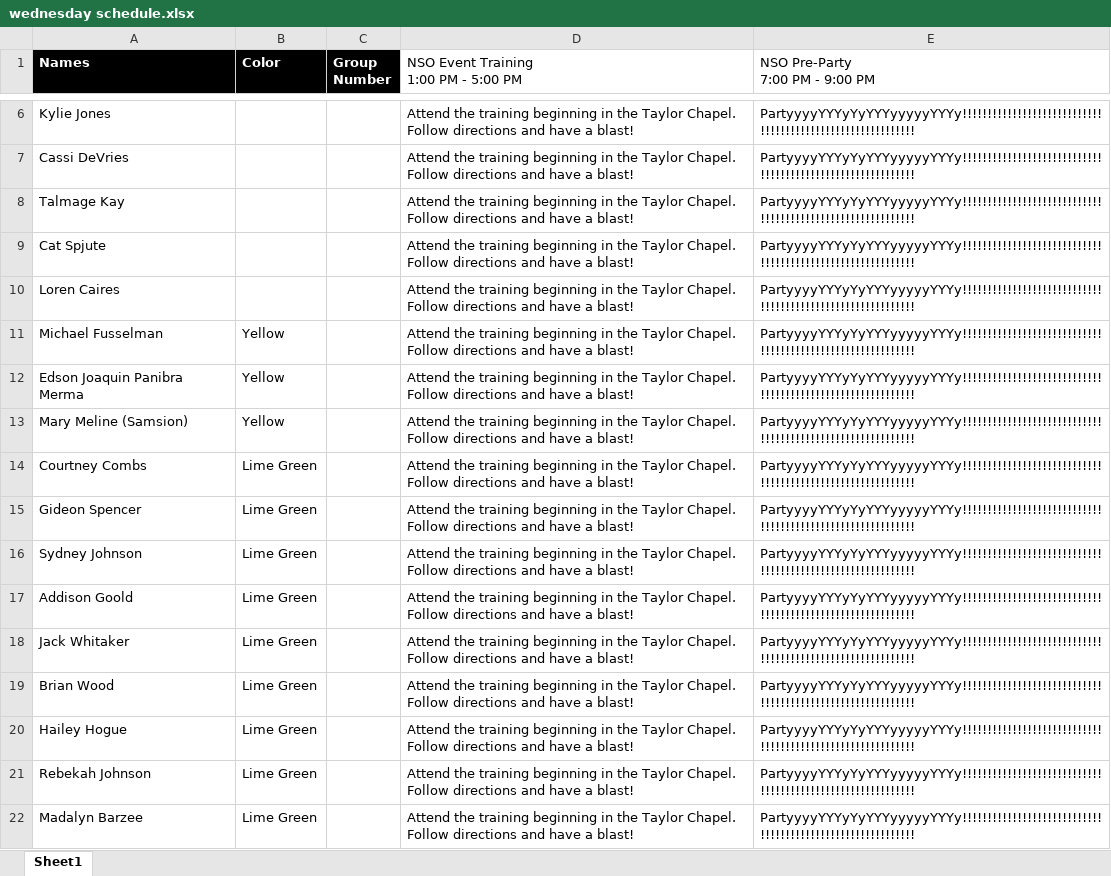
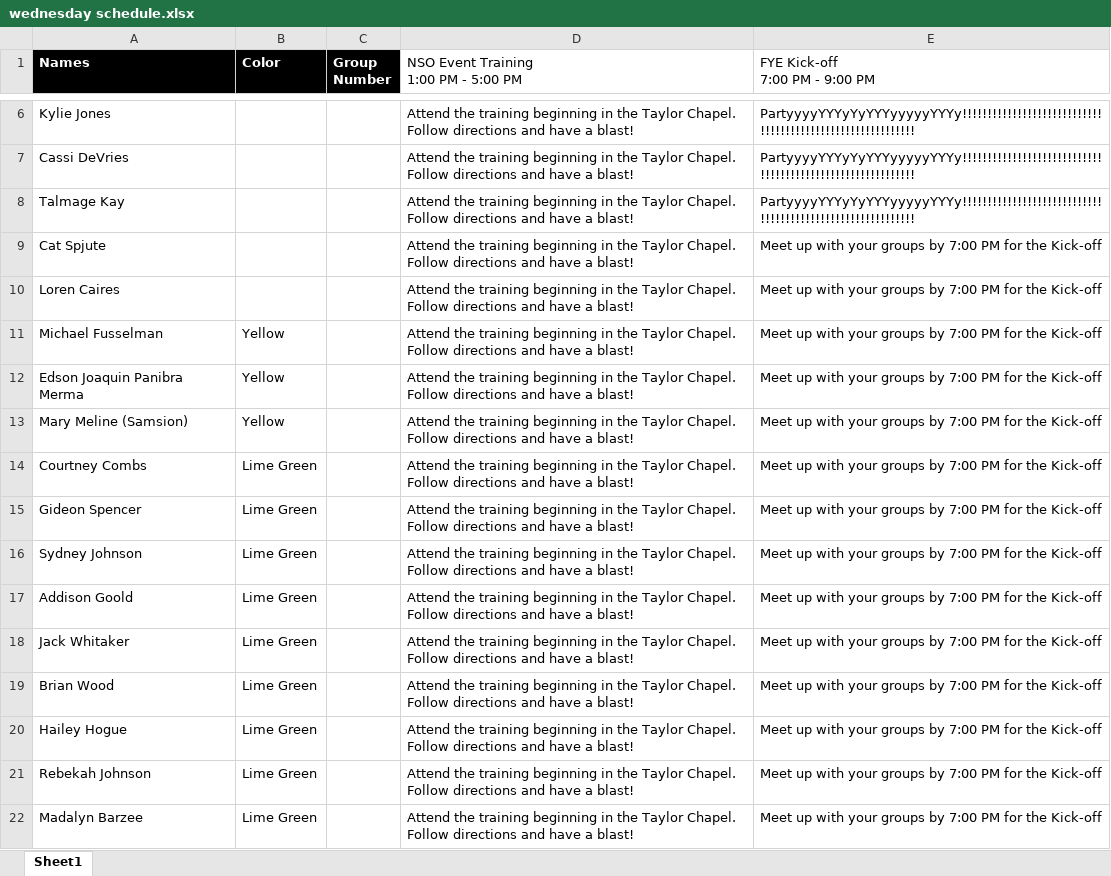
Before and after one commit to bustedchickn/nso_schedules, an Excel workbook: uploads/wednesday schedule.xlsx, sheet Sheet1, drawn as a sheet; only a part is shown, gaps mark what is left out; values as stored, in another font and other column widths than the file's, no borders; table styles not drawn; ↵ is a line break in a cell; the diff covers the shown part only; the diff names each change by its address in the sheet, - before the commit and + after, or states it on an @@ line.

```diff
--- a/uploads/wednesday schedule.xlsx (sheet Sheet1)
+++ b/uploads/wednesday schedule.xlsx (sheet Sheet1)
-E1: NSO Pre-Party ↵ 7:00 PM - 9:00 PM
+E1: FYE Kick-off ↵ 7:00 PM - 9:00 PM
-E9:E22 (FYE Kick-off 7:00 PM - 9:00 PM): PartyyyyYYYyYyYYYyyyyyYYYy!!!!!!!!!!!!!!!!!!!!!!!!!!!!!!!!!!!!!!!!!!!!!!!!!!!!!!!!!!!
+E9:E22 (FYE Kick-off 7:00 PM - 9:00 PM): Meet up with your groups by 7:00 PM for the Kick-off
```
Also changed, not shown: 213 edited cells elsewhere in this sheet, uploads/saturday schedule.xlsx, 2 other files.
